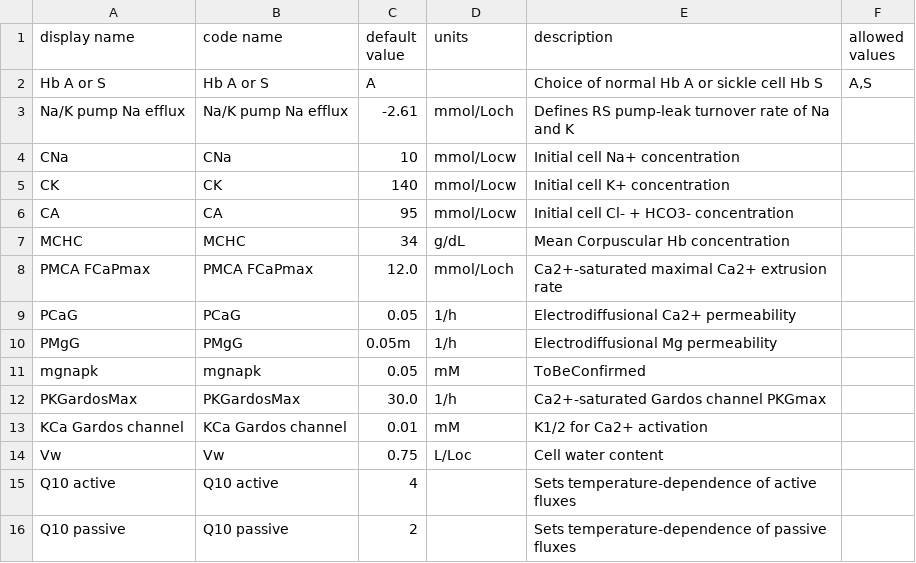
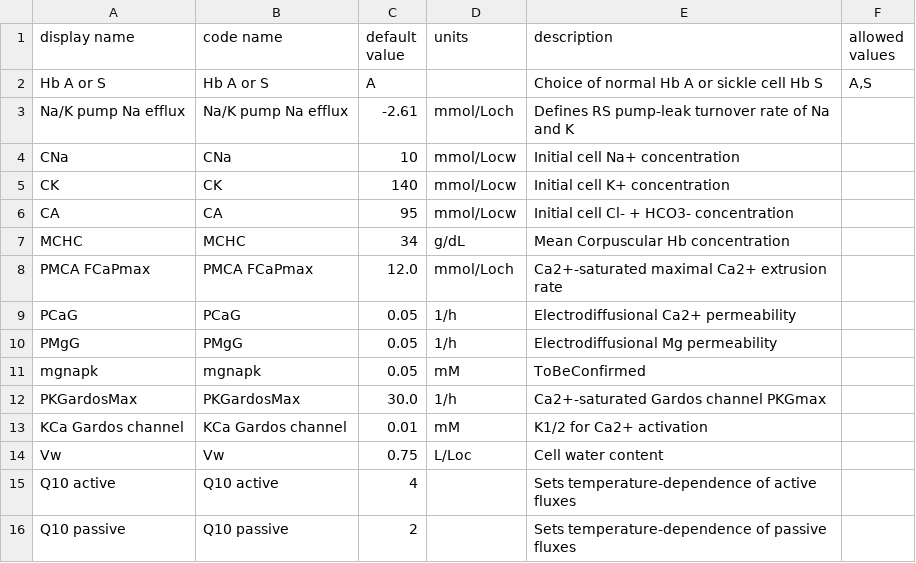
Before and after one commit to sdrogers/redcellmodeljava, a CSV file: RedBloodCellModel/src/SettingFiles/RSOptions.csv, drawn as a sheet.

Commit message:
added new RS params to settings file

```diff
--- a/RedBloodCellModel/src/SettingFiles/RSOptions.csv
+++ b/RedBloodCellModel/src/SettingFiles/RSOptions.csv
@@ -9,3 +9,3 @@ PMCA FCaPmax,PMCA FCaPmax,12.0,mmol/Loch,Ca2+-saturated maximal Ca2+ extrusion r
 PCaG,PCaG,0.05,1/h,Electrodiffusional Ca2+ permeability,
-PMgG,PMgG,0.05m,1/h,Electrodiffusional Mg permeability,
+PMgG,PMgG,0.05,1/h,Electrodiffusional Mg permeability,
 mgnapk,mgnapk,0.05,mM,ToBeConfirmed,
```
